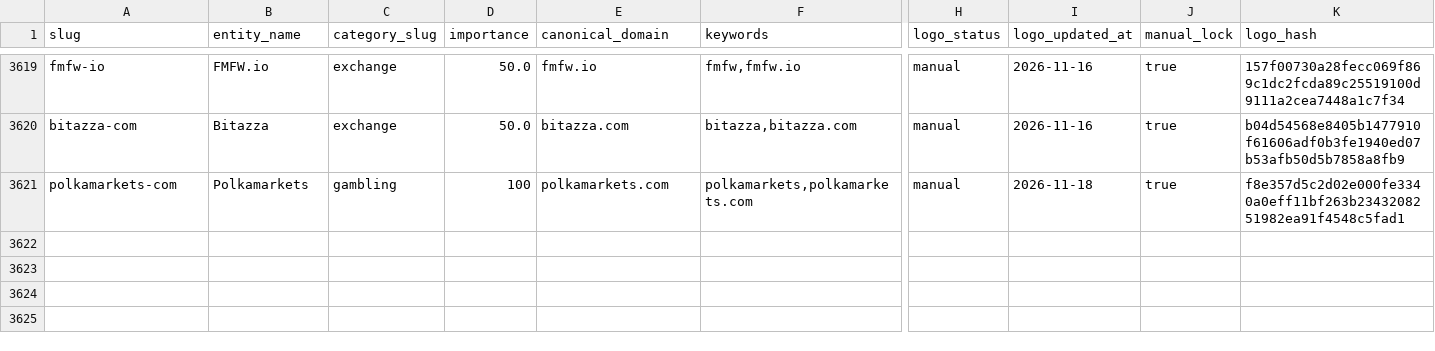
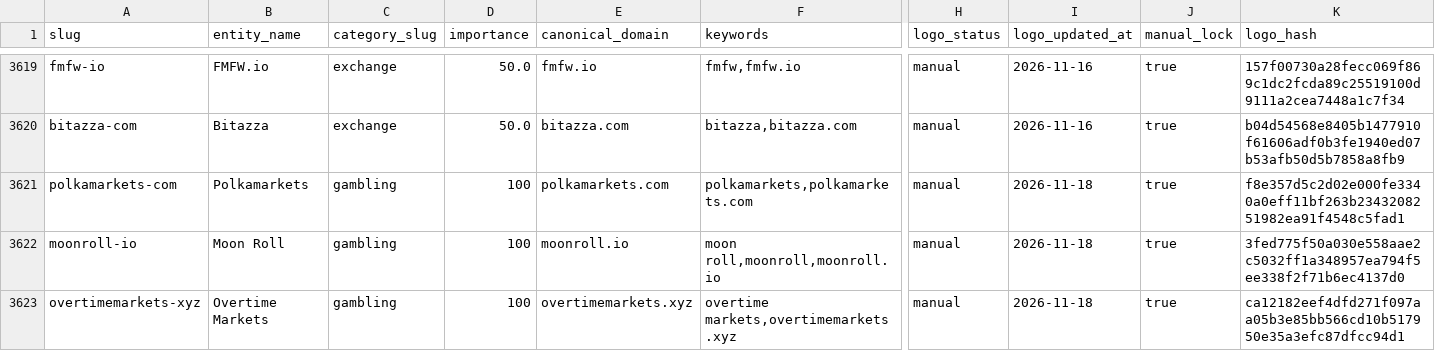
Before and after one commit to maslovsa/kyt-entity-registry, a CSV file: entities.csv, drawn as a sheet; only a part is shown, gaps mark what is left out; rows hold the shown columns only; the diff names each change by its address in the sheet, - before the commit and + after, or states it on an @@ line.

```diff
--- a/entities.csv
+++ b/entities.csv
+row 3622: moonroll-io | Moon Roll | gambling | 100 | moonroll.io | moon roll,moonroll,moonroll.io | manual | 2026-11-18 | true | 3fed775f50a030e558aae2c5032ff1a348957ea794f5ee338f2f71b6ec4137d0
+row 3623: overtimemarkets-xyz | Overtime Markets | gambling | 100 | overtimemarkets.xyz | overtime markets,overtimemarkets.xyz | manual | 2026-11-18 | true | ca12182eef4dfd271f097aa05b3e85bb566cd10b517950e35a3efc87dfcc94d1
```
Also changed, not shown: 3 other files.
